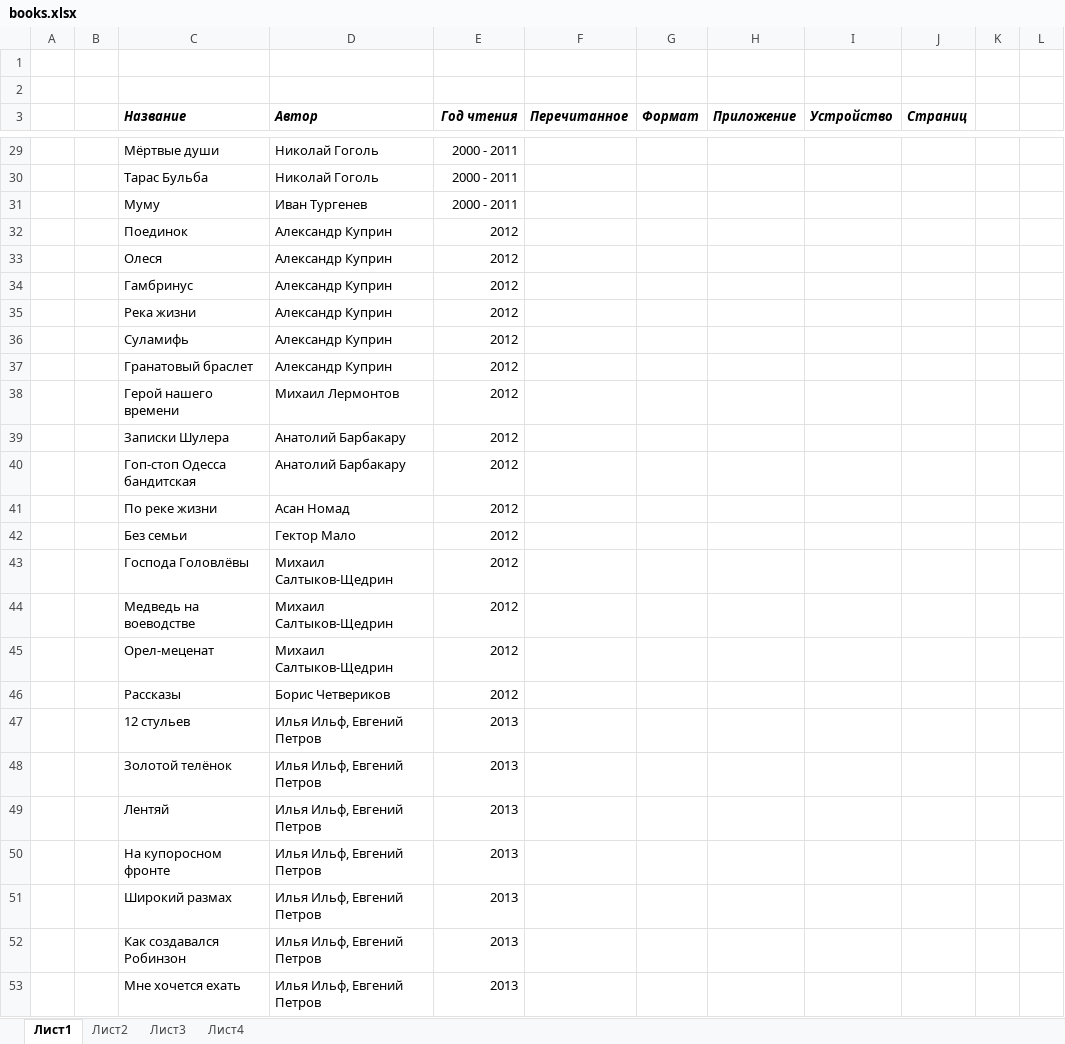
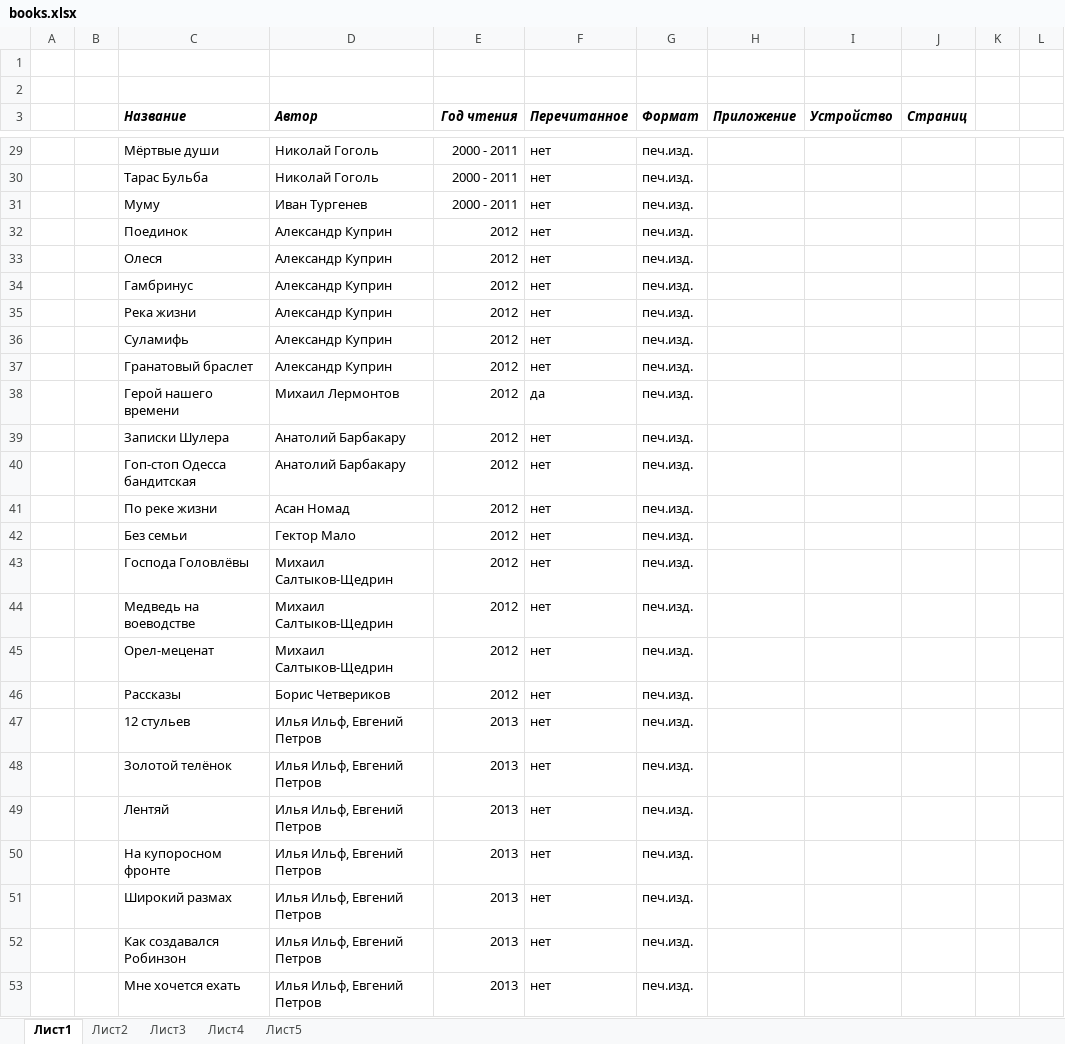
Before and after one commit to poxmel2019/forData, an Excel workbook: books.xlsx, sheet Лист1, drawn as a sheet; only a part is shown, gaps mark what is left out; values as stored, in another font and other column widths than the file's, no borders; the diff covers the shown part only; the diff names each change by its address in the sheet, - before the commit and + after, or states it on an @@ line.

```diff
--- a/books.xlsx (sheet Лист1)
+++ b/books.xlsx (sheet Лист1)
+sheet tab: Лист5
-F29:F37 (Перечитанное): (empty)
+F29:F37 (Перечитанное): нет
-G29:G53 (Формат): (empty)
+G29:G53 (Формат): печ.изд.
-F38 (Перечитанное): (empty)
+F38 (Перечитанное): да
-F39:F53 (Перечитанное): (empty)
+F39:F53 (Перечитанное): нет
```
Also changed, not shown: 2 added rows, 1 removed row and 976 edited cells elsewhere in this sheet, sheet Лист3, sheet Лист2, sheet Лист4, formulas that keep their value, 4 other files.
